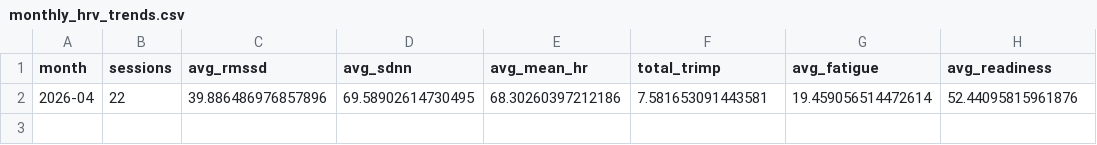
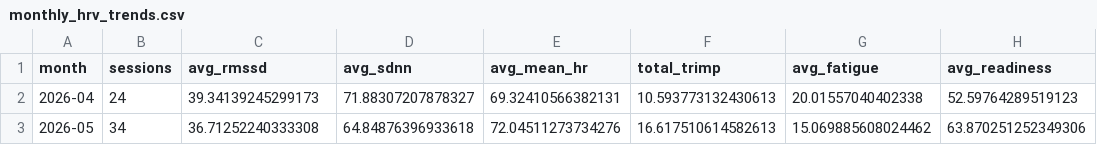
Before and after one commit to smacrico/Meggelan, a CSV file: Mercury/HRVcalculator/input/hrv_output/monthly_hrv_trends.csv, drawn as a sheet; removed rows and columns are numbered as before the commit, all else as after; the diff names each change by its address in the sheet, - before the commit and + after, or states it on an @@ line.

```diff
--- a/Mercury/HRVcalculator/input/hrv_output/monthly_hrv_trends.csv
+++ b/Mercury/HRVcalculator/input/hrv_output/monthly_hrv_trends.csv
-row 2: 2026-04 | 22 | 39.886486976857896 | 69.58902614730495 | 68.30260397212186 | 7.581653091443581 | 19.459056514472614 | 52.44095815961876
+row 2: 2026-04 | 24 | 39.34139245299173 | 71.88307207878327 | 69.32410566382131 | 10.593773132430613 | 20.01557040402338 | 52.59764289519123
+row 3: 2026-05 | 34 | 36.71252240333308 | 64.84876396933618 | 72.04511273734276 | 16.617510614582613 | 15.069885608024462 | 63.870251252349306
```
Also changed, not shown: Mercury/HRVcalculator/input/hrv_output/daily_hrv_trends.csv, Mercury/HRVcalculator/input/hrv_output/weekly_hrv_trends.csv, 53 other files.
